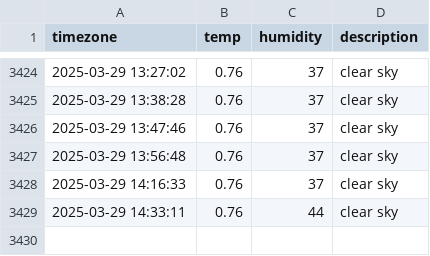
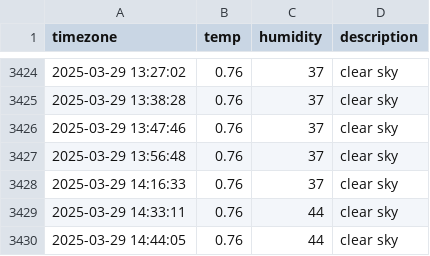
Before and after one commit to yijunnykim/seoul_weather, a CSV file: seoul_weather.csv, drawn as a sheet; only a part is shown, gaps mark what is left out; the diff names each change by its address in the sheet, - before the commit and + after, or states it on an @@ line.

```diff
--- a/seoul_weather.csv
+++ b/seoul_weather.csv
+row 3430: 2025-03-29 14:44:05 | 0.76 | 44 | clear sky
```
